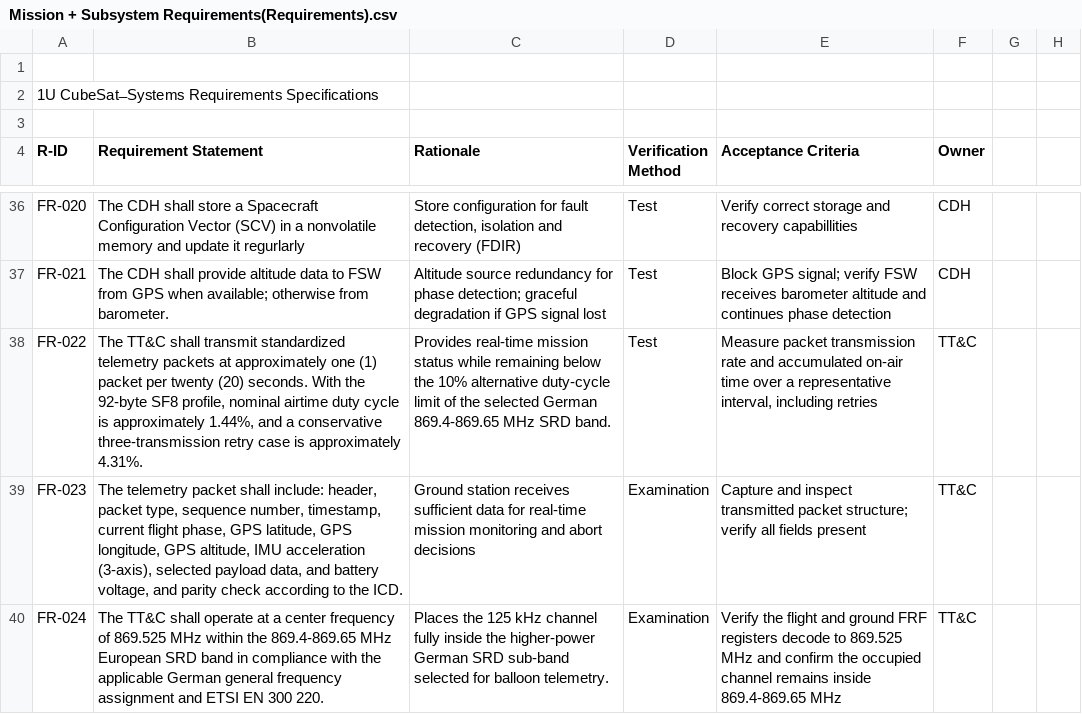
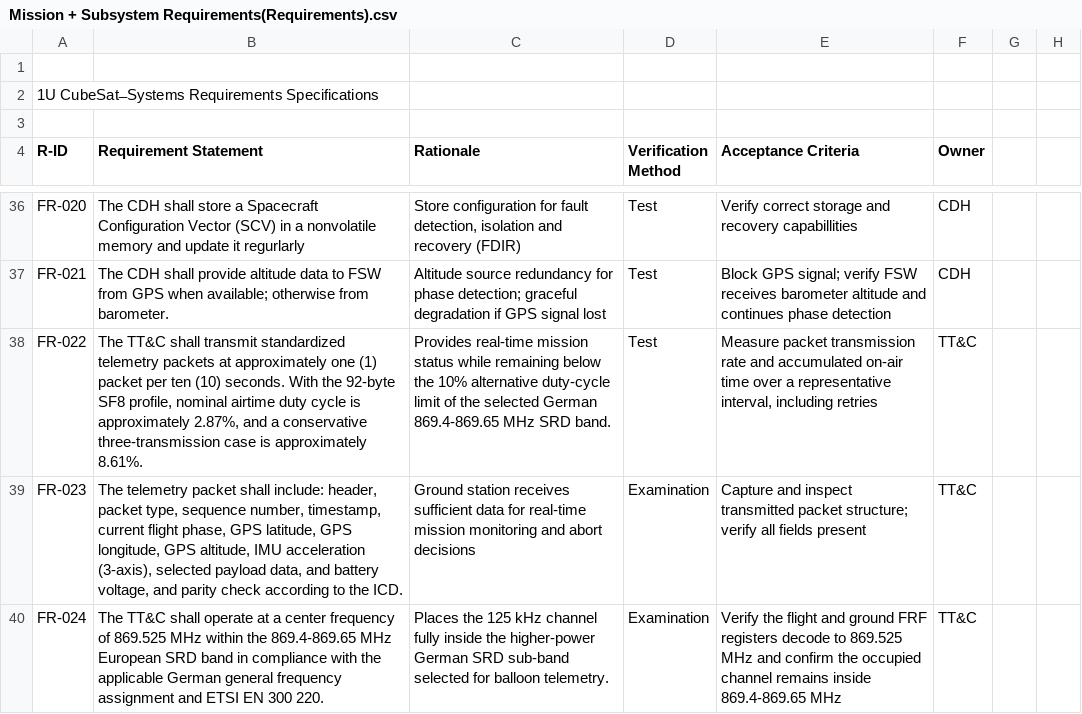
Before and after one commit to k-hesselmann/scsd-lakitu-cubesat, a CSV file: firmware-stm32/docs/Mission + Subsystem Requirements(Requirements).csv, drawn as a sheet; only a part is shown, gaps mark what is left out.

Commit message:
review: isolate firmware reliability and observability changes

```diff
--- a/firmware-stm32/docs/Mission + Subsystem Requirements(Requirements).csv
+++ b/firmware-stm32/docs/Mission + Subsystem Requirements(Requirements).csv
@@ -37,3 +37,3 @@ FR-020;The CDH shall store a Spacecraft Configuration Vector (SCV) in a nonvolat
 FR-021;"The CDH shall provide altitude data to FSW from GPS when available; otherwise from barometer.";"Altitude source redundancy for phase detection; graceful degradation if GPS signal lost";Test;"Block GPS signal; verify FSW receives barometer altitude and continues phase detection";CDH
-FR-022;The TT&C shall transmit standardized telemetry packets at approximately one (1) packet per twenty (20) seconds. With the 92-byte SF8 profile, nominal airtime duty cycle is approximately 1.44%, and a conservative three-transmission retry case is approximately 4.31%.;Provides real-time mission status while remaining below the 10% alternative duty-cycle limit of the selected German 869.4-869.65 MHz SRD band.;Test;Measure packet transmission rate and accumulated on-air time over a representative interval, including retries;TT&C
+FR-022;The TT&C shall transmit standardized telemetry packets at approximately one (1) packet per ten (10) seconds. With the 92-byte SF8 profile, nominal airtime duty cycle is approximately 2.87%, and a conservative three-transmission case is approximately 8.61%.;Provides real-time mission status while remaining below the 10% alternative duty-cycle limit of the selected German 869.4-869.65 MHz SRD band.;Test;Measure packet transmission rate and accumulated on-air time over a representative interval, including retries;TT&C
 FR-023;The telemetry packet shall include: header, packet type, sequence number, timestamp, current flight phase, GPS latitude, GPS longitude, GPS altitude, IMU acceleration (3-axis), selected payload data, and battery voltage, and parity check according to the ICD.;Ground station receives sufficient data for real-time mission monitoring and abort decisions;Examination;"Capture and inspect transmitted packet structure; verify all fields present";TT&C
```
Also changed, not shown: 36 other files.
